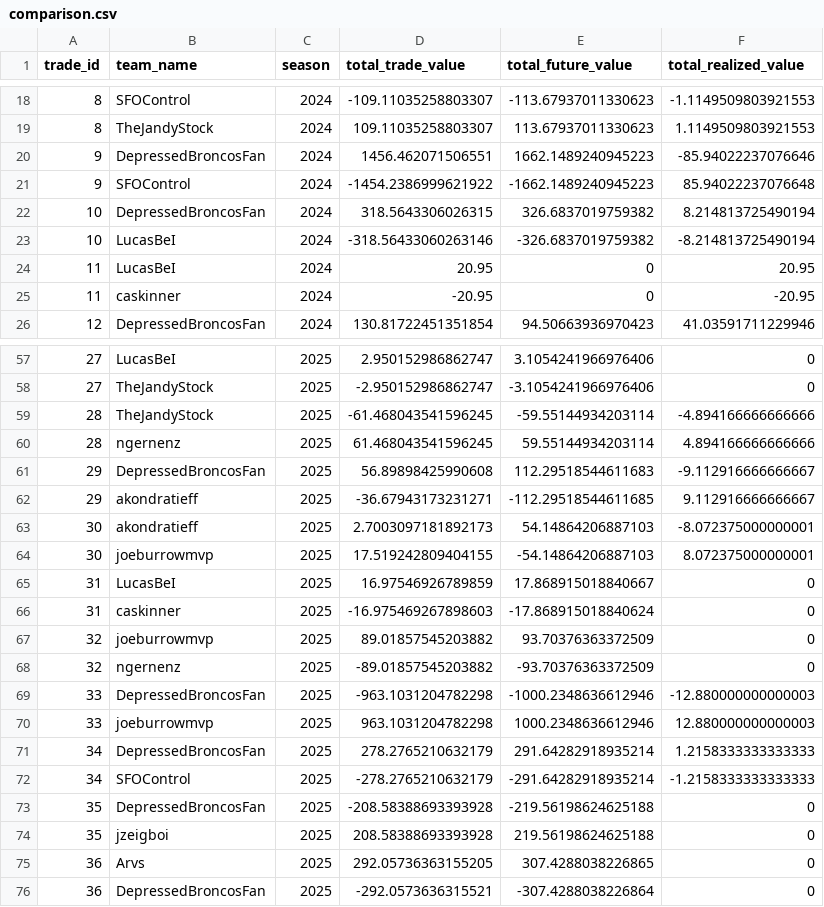
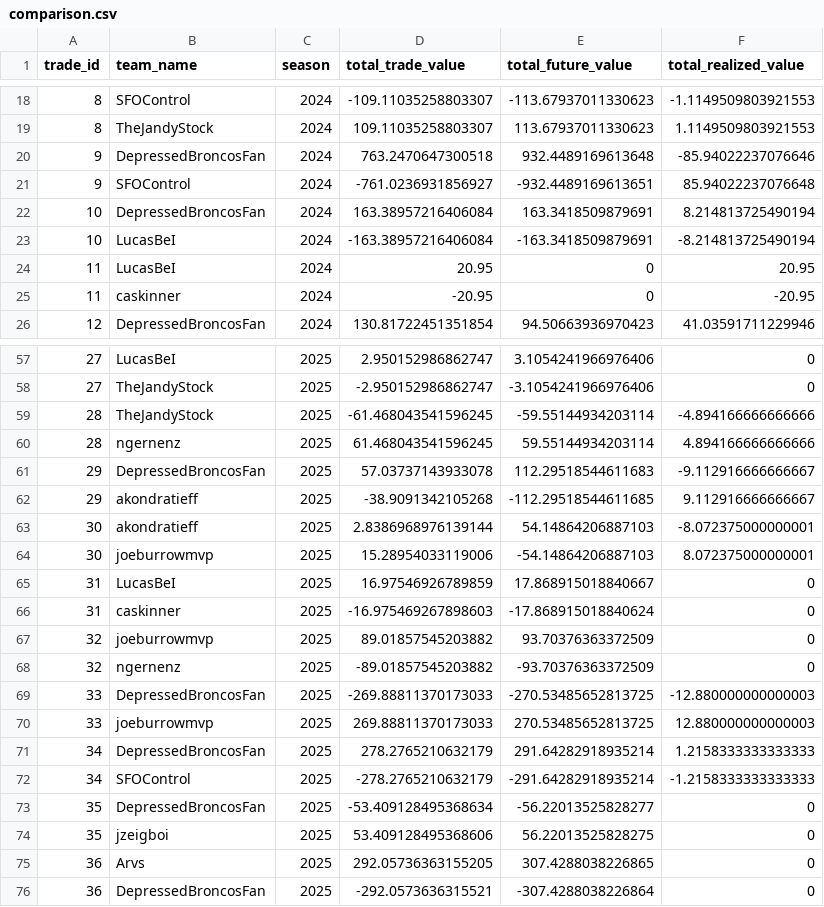
Before and after one commit to CalebSkinner1/FantasyDynasty, a CSV file: Shiny/Saved Files/comparison.csv, drawn as a sheet; only a part is shown, gaps mark what is left out.

```diff
--- a/Shiny/Saved Files/comparison.csv
+++ b/Shiny/Saved Files/comparison.csv
@@ -19,6 +19,6 @@ trade_id,team_name,season,total_trade_value,total_future_value,total_realized_va
 8,TheJandyStock,2024,109.11035258803307,113.67937011330623,1.1149509803921553
-9,DepressedBroncosFan,2024,1456.462071506551,1662.1489240945223,-85.94022237076646
-9,SFOControl,2024,-1454.2386999621922,-1662.1489240945223,85.94022237076648
-10,DepressedBroncosFan,2024,318.5643306026315,326.6837019759382,8.214813725490194
-10,LucasBeI,2024,-318.56433060263146,-326.6837019759382,-8.214813725490194
+9,DepressedBroncosFan,2024,763.2470647300518,932.4489169613648,-85.94022237076646
+9,SFOControl,2024,-761.0236931856927,-932.4489169613651,85.94022237076648
+10,DepressedBroncosFan,2024,163.38957216406084,163.3418509879691,8.214813725490194
+10,LucasBeI,2024,-163.38957216406084,-163.3418509879691,-8.214813725490194
 11,LucasBeI,2024,20.95,0,20.95
@@ -60,6 +60,6 @@ trade_id,team_name,season,total_trade_value,total_future_value,total_realized_va
 28,ngernenz,2025,61.468043541596245,59.55144934203114,4.894166666666666
-29,DepressedBroncosFan,2025,56.89898425990608,112.29518544611683,-9.112916666666667
-29,akondratieff,2025,-36.67943173231271,-112.29518544611685,9.112916666666667
-30,akondratieff,2025,2.7003097181892173,54.14864206887103,-8.072375000000001
-30,joeburrowmvp,2025,17.519242809404155,-54.14864206887103,8.072375000000001
+29,DepressedBroncosFan,2025,57.03737143933078,112.29518544611683,-9.112916666666667
+29,akondratieff,2025,-38.9091342105268,-112.29518544611685,9.112916666666667
+30,akondratieff,2025,2.8386968976139144,54.14864206887103,-8.072375000000001
+30,joeburrowmvp,2025,15.28954033119006,-54.14864206887103,8.072375000000001
 31,LucasBeI,2025,16.97546926789859,17.868915018840667,0
@@ -68,8 +68,8 @@ trade_id,team_name,season,total_trade_value,total_future_value,total_realized_va
 32,ngernenz,2025,-89.01857545203882,-93.70376363372509,0
-33,DepressedBroncosFan,2025,-963.1031204782298,-1000.2348636612946,-12.880000000000003
-33,joeburrowmvp,2025,963.1031204782298,1000.2348636612946,12.880000000000003
+33,DepressedBroncosFan,2025,-269.88811370173033,-270.53485652813725,-12.880000000000003
+33,joeburrowmvp,2025,269.88811370173033,270.53485652813725,12.880000000000003
 34,DepressedBroncosFan,2025,278.2765210632179,291.64282918935214,1.2158333333333333
 34,SFOControl,2025,-278.2765210632179,-291.64282918935214,-1.2158333333333333
-35,DepressedBroncosFan,2025,-208.58388693393928,-219.56198624625188,0
-35,jzeigboi,2025,208.58388693393928,219.56198624625188,0
+35,DepressedBroncosFan,2025,-53.409128495368634,-56.22013525828277,0
+35,jzeigboi,2025,53.409128495368606,56.22013525828275,0
 36,Arvs,2025,292.05736363155205,307.4288038226865,0
```
Also changed, not shown: Shiny/Saved Files/acquisitions.csv, Shiny/Saved Files/grab_team_assets_df.csv, 6 other files.
